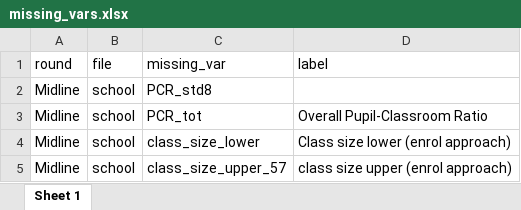
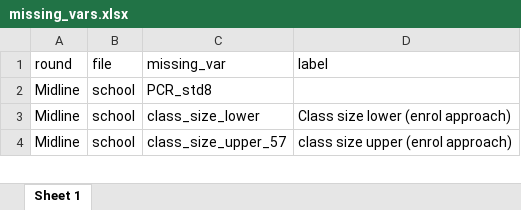
Before and after one commit to araupontones/MLSS, an Excel workbook: data/missing_vars/missing_vars.xlsx, sheet Sheet 1, drawn as a sheet; only a part is shown; values as stored, in another font and other column widths than the file's, no borders; the diff covers the shown part only; the diff names each change by its address in the sheet, - before the commit and + after, or states it on an @@ line.

```diff
--- a/data/missing_vars/missing_vars.xlsx (sheet Sheet 1)
+++ b/data/missing_vars/missing_vars.xlsx (sheet Sheet 1)
-row 3: Midline | school | PCR_tot | Overall Pupil-Classroom Ratio
```
Also changed, not shown: 50 removed rows elsewhere in this sheet, 34 other files.
